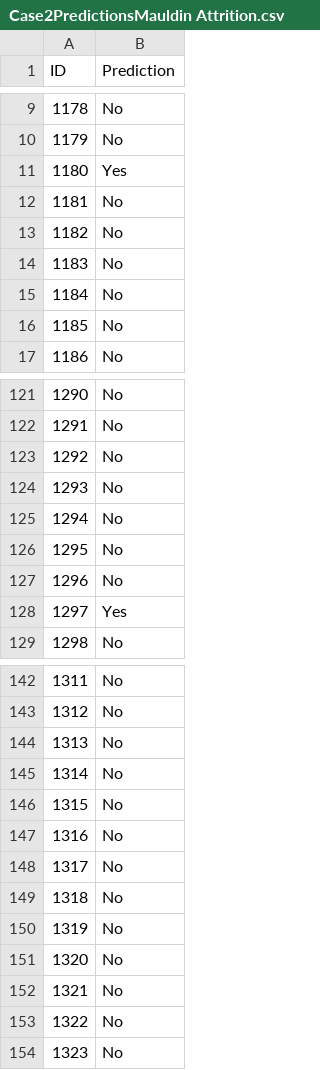
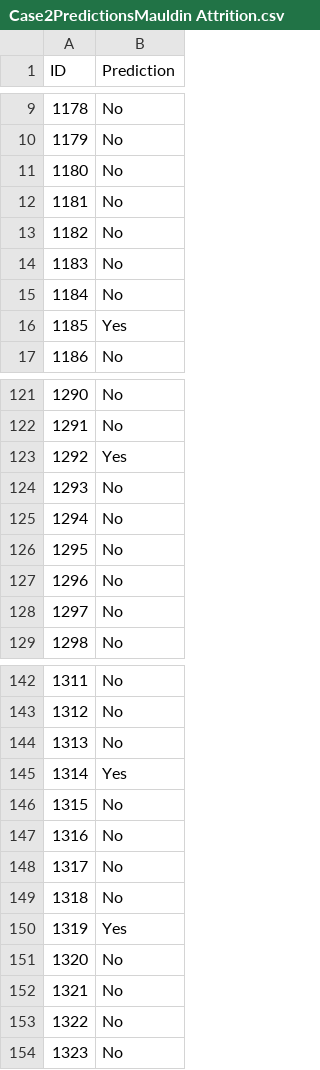
Before and after one commit to cmdre94/CaseStudy2DDS, a CSV file: Case2PredictionsMauldin Attrition.csv, drawn as a sheet; only a part is shown, gaps mark what is left out; the diff covers the shown part only.

```diff
--- a/Case2PredictionsMauldin Attrition.csv
+++ b/Case2PredictionsMauldin Attrition.csv
@@ -10,3 +10,3 @@
 1179,No
-1180,Yes
+1180,No
 1181,No
@@ -15,3 +15,3 @@
 1184,No
-1185,No
+1185,Yes
 1186,No
@@ -122,3 +122,3 @@
 1291,No
-1292,No
+1292,Yes
 1293,No
@@ -127,3 +127,3 @@
 1296,No
-1297,Yes
+1297,No
 1298,No
@@ -144,3 +144,3 @@
 1313,No
-1314,No
+1314,Yes
 1315,No
@@ -149,3 +149,3 @@
 1318,No
-1319,No
+1319,Yes
 1320,No
```
Also changed, not shown: 12 edited cells elsewhere in this file, 2 other files.
